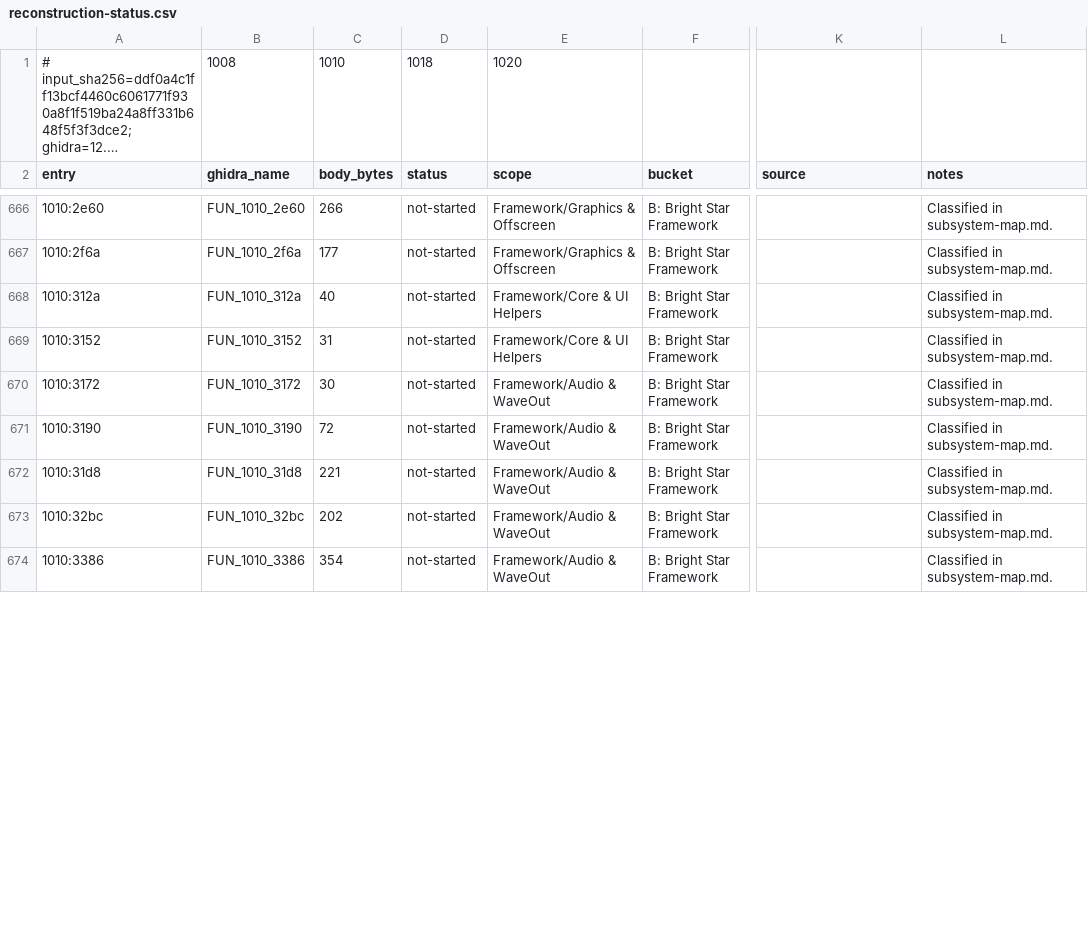
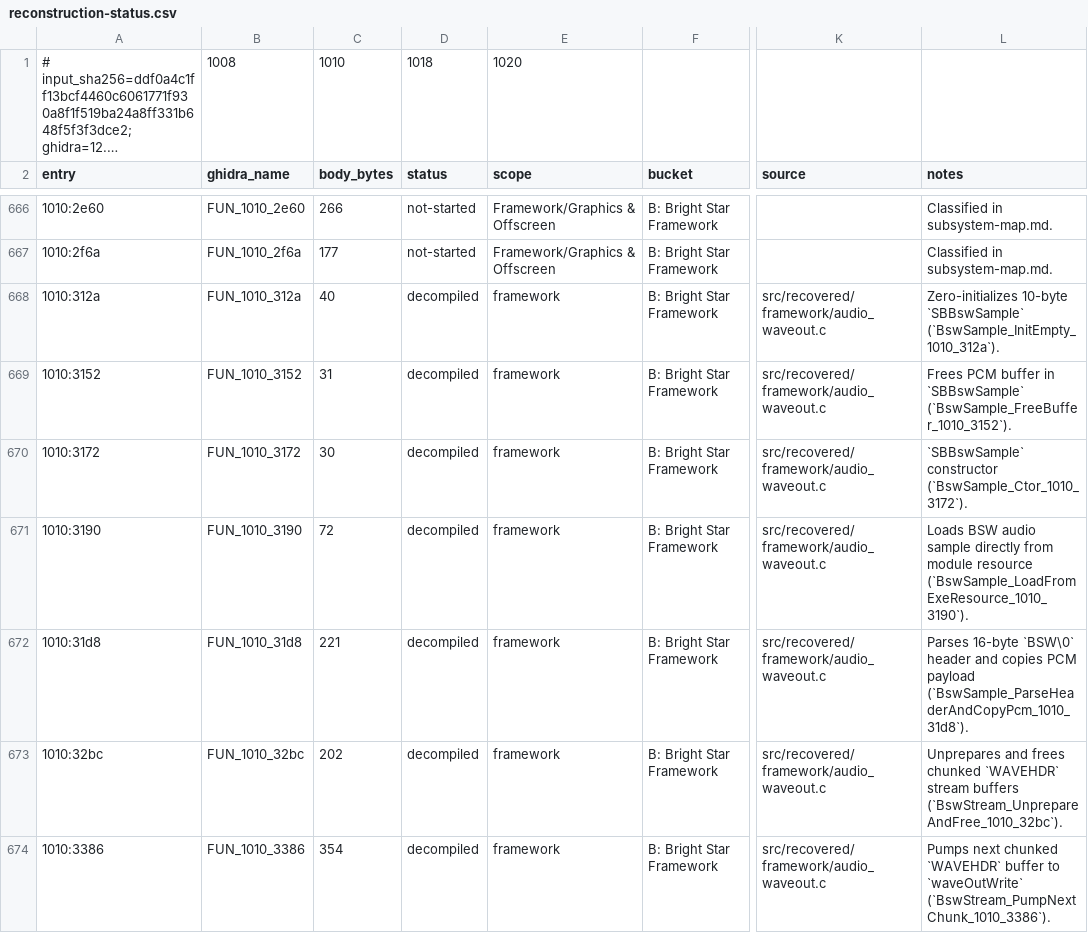
Before and after one commit to pauloalves86/spelling-blizzard-recomp, a CSV file: docs/reconstruction-status.csv, drawn as a sheet; only a part is shown, gaps mark what is left out; long unchanged cells end in …; the diff covers the shown part only; the diff names each change by its address in the sheet, - before the commit and + after, or states it on an @@ line.

Commit message:
Decompile Audio, 60Hz Timer & BSW WaveOut Streamer subsystem (49 functions) + Win16 WaveOut shim

```diff
--- a/docs/reconstruction-status.csv
+++ b/docs/reconstruction-status.csv
-D668:D674 (status): not-started
+D668:D674 (status): decompiled
-E668:E669 (scope): Framework/Core & UI Helpers
+E668:E669 (scope): framework
-K668:K674 (source): (empty)
+K668:K674 (source): src/recovered/framework/audio_waveout.c
-L668 (notes): Classified in subsystem-map.md.
+L668 (notes): Zero-initializes 10-byte `SBBswSample` (`BswSample_InitEmpty_1010_312a`).
-L669 (notes): Classified in subsystem-map.md.
+L669 (notes): Frees PCM buffer in `SBBswSample` (`BswSample_FreeBuffer_1010_3152`).
-E670:E674 (scope): Framework/Audio & WaveOut
+E670:E674 (scope): framework
-L670 (notes): Classified in subsystem-map.md.
+L670 (notes): `SBBswSample` constructor (`BswSample_Ctor_1010_3172`).
-L671 (notes): Classified in subsystem-map.md.
+L671 (notes): Loads BSW audio sample directly from module resource (`BswSample_LoadFromExeResource_1010_3190`).
-L672 (notes): Classified in subsystem-map.md.
+L672 (notes): Parses 16-byte `BSW\0` header and copies PCM payload (`BswSample_ParseHeaderAndCopyPcm_1010_31d8`).
-L673 (notes): Classified in subsystem-map.md.
+L673 (notes): Unprepares and frees chunked `WAVEHDR` stream buffers (`BswStream_UnprepareAndFree_1010_32bc`).
-L674 (notes): Classified in subsystem-map.md.
+L674 (notes): Pumps next chunked `WAVEHDR` buffer to `waveOutWrite` (`BswStream_PumpNextChunk_1010_3386`).
```
Also changed, not shown: 168 edited cells elsewhere in this file, 8 other files.
